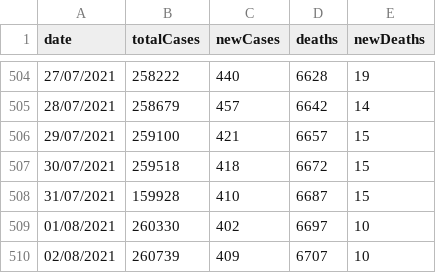
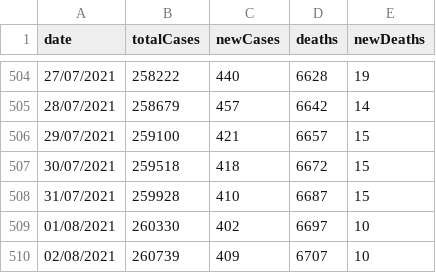
Before and after one commit to Bmottan/COVID_data_comp, a CSV file: Import Data/CWB_data2.csv, drawn as a sheet; only a part is shown, gaps mark what is left out.

```diff
--- a/Import Data/CWB_data2.csv
+++ b/Import Data/CWB_data2.csv
@@ -507,3 +507,3 @@ date,totalCases,newCases,deaths,newDeaths
 30/07/2021,259518,418,6672,15
-31/07/2021,159928,410,6687,15
+31/07/2021,259928,410,6687,15
 01/08/2021,260330,402,6697,10
```
Also changed, not shown: 1 other file.
